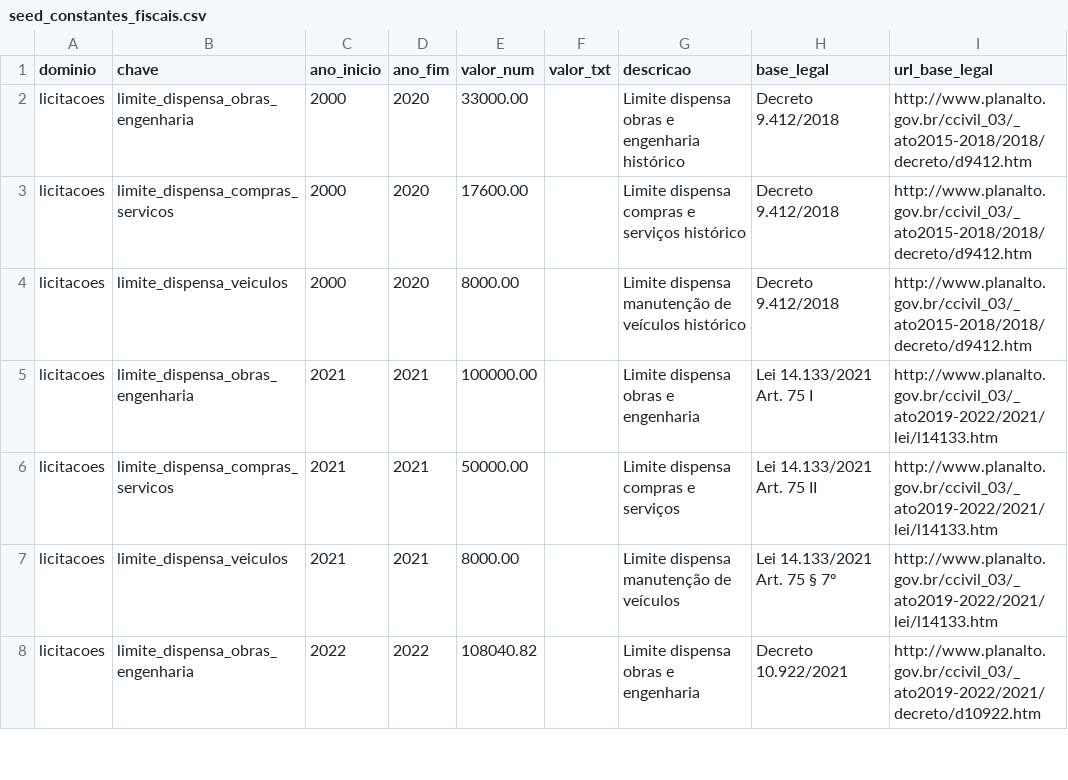
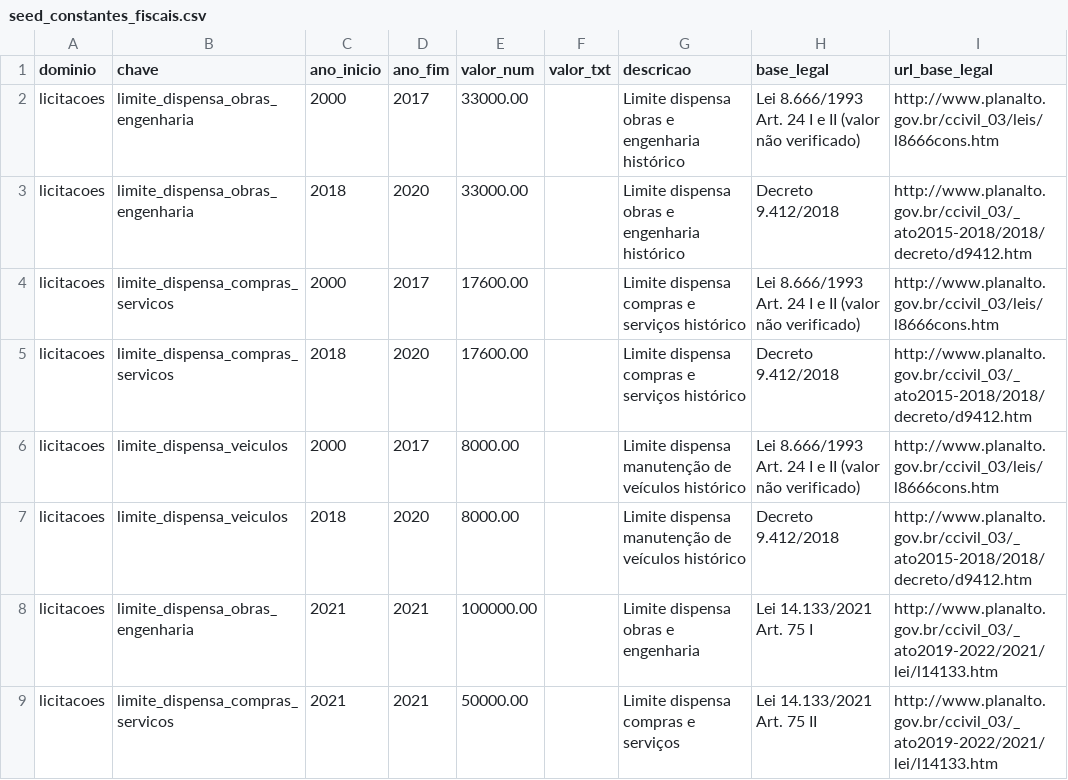
Before and after one commit to maistransparencia/transparencia, a CSV file: elt/transform/seeds/seed_constantes_fiscais.csv, drawn as a sheet; only a part is shown; the shorter side is filled out with more unchanged rows.

```diff
--- a/elt/transform/seeds/seed_constantes_fiscais.csv
+++ b/elt/transform/seeds/seed_constantes_fiscais.csv
@@ -1,5 +1,8 @@
 dominio,chave,ano_inicio,ano_fim,valor_num,valor_txt,descricao,base_legal,url_base_legal
-licitacoes,limite_dispensa_obras_engenharia,2000,2020,33000.00,,Limite dispensa obras e engenharia histórico,Decreto 9.412/2018,http://www.planalto.gov.br/ccivil_03/_ato2015-2018/2018/decreto/d9412.htm
-licitacoes,limite_dispensa_compras_servicos,2000,2020,17600.00,,Limite dispensa compras e serviços histórico,Decreto 9.412/2018,http://www.planalto.gov.br/ccivil_03/_ato2015-2018/2018/decreto/d9412.htm
-licitacoes,limite_dispensa_veiculos,2000,2020,8000.00,,Limite dispensa manutenção de veículos histórico,Decreto 9.412/2018,http://www.planalto.gov.br/ccivil_03/_ato2015-2018/2018/decreto/d9412.htm
+licitacoes,limite_dispensa_obras_engenharia,2000,2017,33000.00,,Limite dispensa obras e engenharia histórico,Lei 8.666/1993 Art. 24 I e II (valor não verificado),http://www.planalto.gov.br/ccivil_03/leis/l8666cons.htm
+licitacoes,limite_dispensa_obras_engenharia,2018,2020,33000.00,,Limite dispensa obras e engenharia histórico,Decreto 9.412/2018,http://www.planalto.gov.br/ccivil_03/_ato2015-2018/2018/decreto/d9412.htm
+licitacoes,limite_dispensa_compras_servicos,2000,2017,17600.00,,Limite dispensa compras e serviços histórico,Lei 8.666/1993 Art. 24 I e II (valor não verificado),http://www.planalto.gov.br/ccivil_03/leis/l8666cons.htm
+licitacoes,limite_dispensa_compras_servicos,2018,2020,17600.00,,Limite dispensa compras e serviços histórico,Decreto 9.412/2018,http://www.planalto.gov.br/ccivil_03/_ato2015-2018/2018/decreto/d9412.htm
+licitacoes,limite_dispensa_veiculos,2000,2017,8000.00,,Limite dispensa manutenção de veículos histórico,Lei 8.666/1993 Art. 24 I e II (valor não verificado),http://www.planalto.gov.br/ccivil_03/leis/l8666cons.htm
+licitacoes,limite_dispensa_veiculos,2018,2020,8000.00,,Limite dispensa manutenção de veículos histórico,Decreto 9.412/2018,http://www.planalto.gov.br/ccivil_03/_ato2015-2018/2018/decreto/d9412.htm
 licitacoes,limite_dispensa_obras_engenharia,2021,2021,100000.00,,Limite dispensa obras e engenharia,Lei 14.133/2021 Art. 75 I,http://www.planalto.gov.br/ccivil_03/_ato2019-2022/2021/lei/l14133.htm
```
Also changed, not shown: 2 other files.
